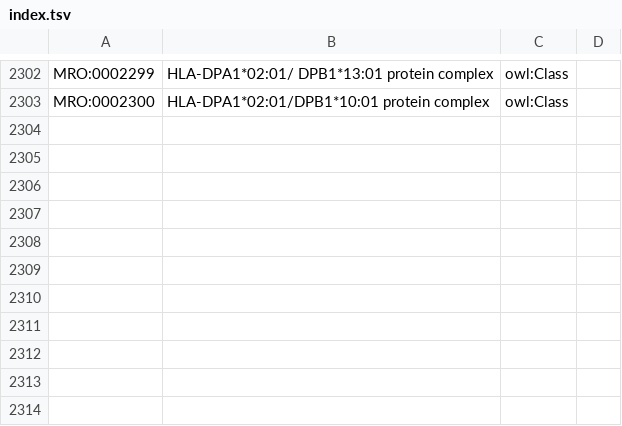
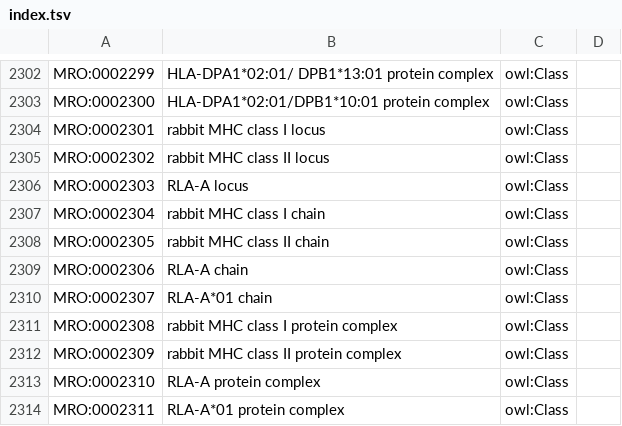
Before and after one commit to IEDB/MRO, a TSV file: index.tsv, drawn as a sheet; only a part is shown, gaps mark what is left out.

```diff
--- a/index.tsv
+++ b/index.tsv
@@ -2303 +2303,12 @@ MRO:0002299	HLA-DPA1*02:01/ DPB1*13:01 protein complex	owl:Class
 MRO:0002300	HLA-DPA1*02:01/DPB1*10:01 protein complex	owl:Class	
+MRO:0002301	rabbit MHC class I locus	owl:Class	
+MRO:0002302	rabbit MHC class II locus	owl:Class	
+MRO:0002303	RLA-A locus	owl:Class	
+MRO:0002304	rabbit MHC class I chain	owl:Class	
+MRO:0002305	rabbit MHC class II chain	owl:Class	
+MRO:0002306	RLA-A chain	owl:Class	
+MRO:0002307	RLA-A*01 chain	owl:Class	
+MRO:0002308	rabbit MHC class I protein complex	owl:Class	
+MRO:0002309	rabbit MHC class II protein complex	owl:Class	
+MRO:0002310	RLA-A protein complex	owl:Class	
+MRO:0002311	RLA-A*01 protein complex	owl:Class	
```
Also changed, not shown: iedb/ALLELE_FINDER_SEARCH.csv, iedb/ALLELE_FINDER_TREE.csv, 11 other files.
